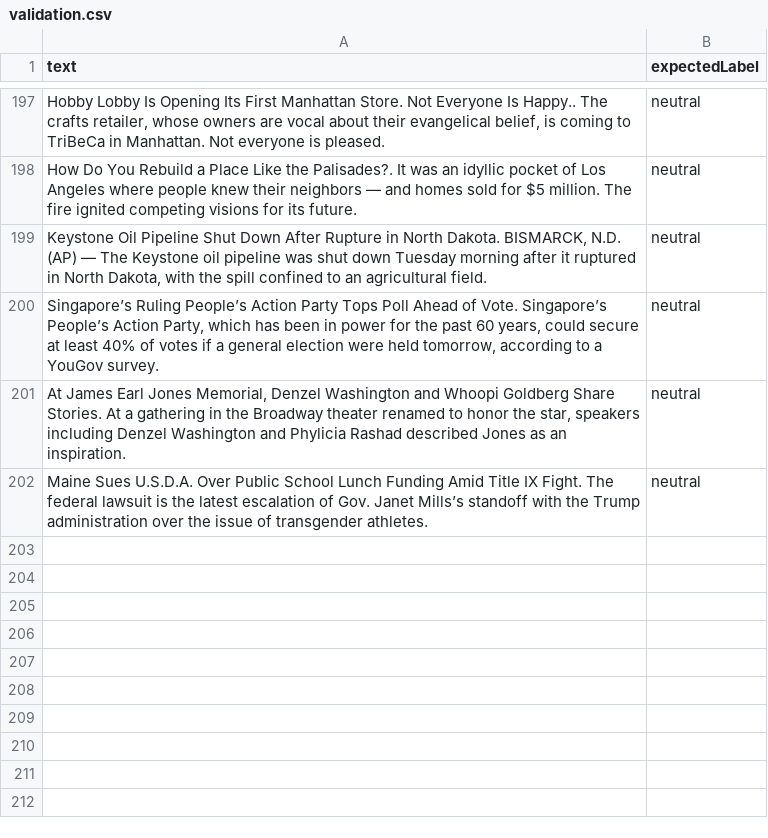
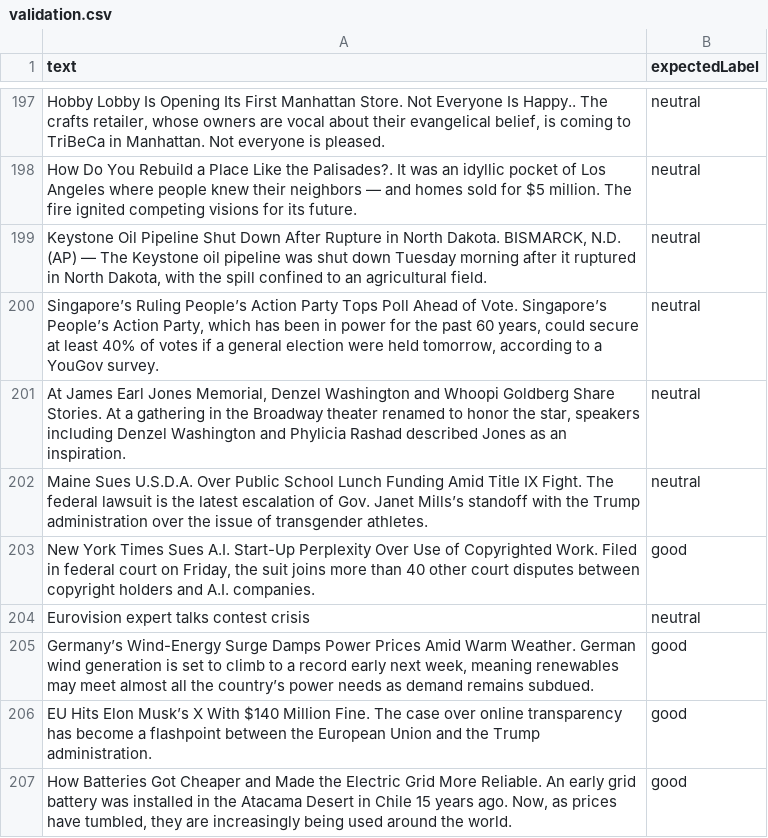
Before and after one commit to lovemedicine/goodnews, a CSV file: tuning/validation.csv, drawn as a sheet; only a part is shown, gaps mark what is left out; the diff names each change by its address in the sheet, - before the commit and + after, or states it on an @@ line.

```diff
--- a/tuning/validation.csv
+++ b/tuning/validation.csv
+row 203: New York Times Sues A.I. Start-Up Perplexity Over Use of Copyrighted Work. Filed in federal court on Friday, the suit joins more than 40 other court disputes between copyright holders and A.I. companies. | good
+row 204: Eurovision expert talks contest crisis | neutral
+row 205: Germany’s Wind-Energy Surge Damps Power Prices Amid Warm Weather. German wind generation is set to climb to a record early next week, meaning renewables may meet almost all the country’s power needs as demand remains subdued. | good
+row 206: EU Hits Elon Musk’s X With $140 Million Fine. The case over online transparency has become a flashpoint between the European Union and the Trump administration. | good
+row 207: How Batteries Got Cheaper and Made the Electric Grid More Reliable. An early grid battery was installed in the Atacama Desert in Chile 15 years ago. Now, as prices have tumbled, they are increasingly being used around the world. | good
```
Also changed, not shown: tuning/tuning.csv, 3 other files.
